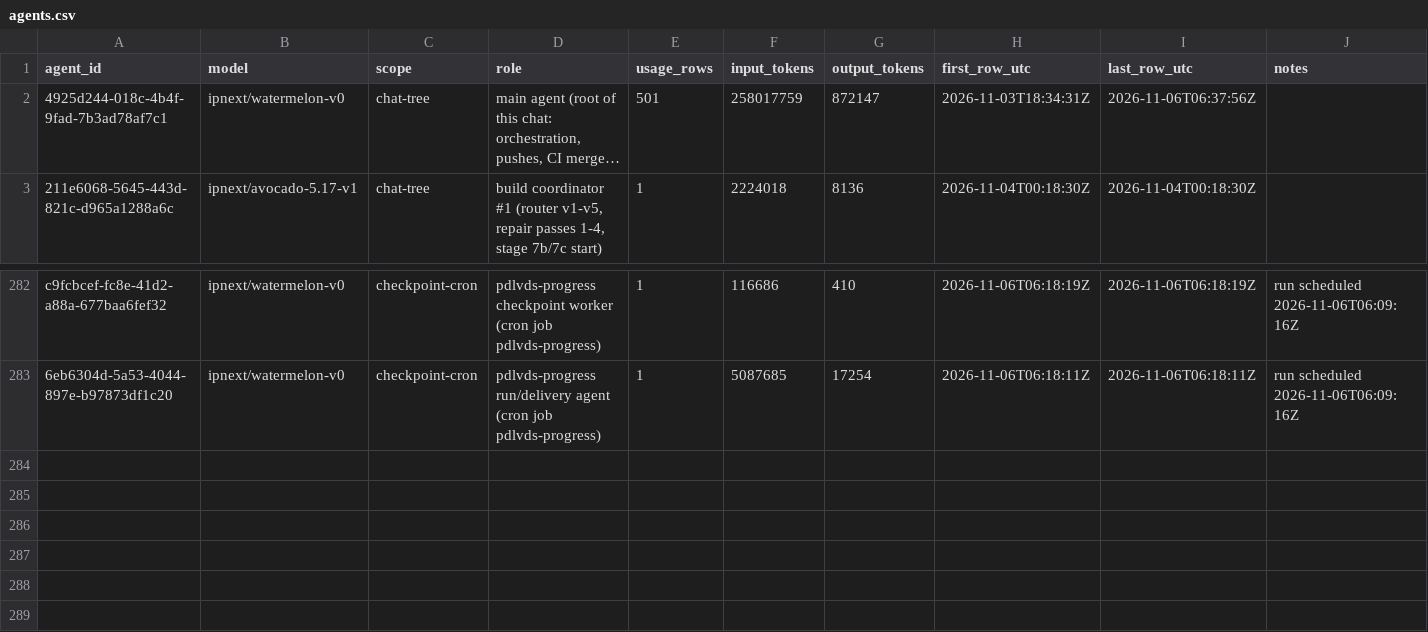
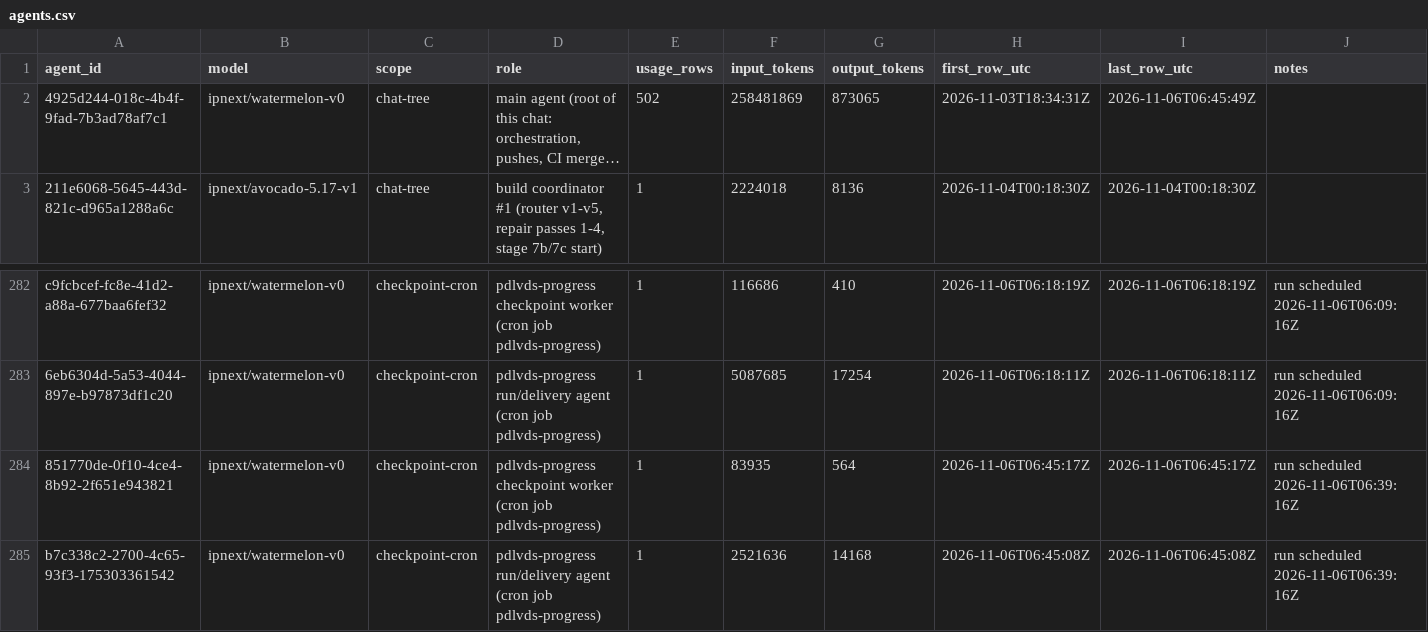
Before and after one commit to sneakers-the-rat/lvds-receiver-official, a CSV file: metrics/agents.csv, drawn as a sheet; only a part is shown, gaps mark what is left out; long unchanged cells end in …; the diff names each change by its address in the sheet, - before the commit and + after, or states it on an @@ line.

Commit message:
metrics: watchdog export refresh

```diff
--- a/metrics/agents.csv
+++ b/metrics/agents.csv
-E2 (usage_rows): 501
+E2 (usage_rows): 502
-F2 (input_tokens): 258017759
+F2 (input_tokens): 258481869
-G2 (output_tokens): 872147
+G2 (output_tokens): 873065
-I2 (last_row_utc): 2026-11-06T06:37:56Z
+I2 (last_row_utc): 2026-11-06T06:45:49Z
+row 284: 851770de-0f10-4ce4-8b92-2f651e943821 | ipnext/watermelon-v0 | checkpoint-cron | pdlvds-progress checkpoint worker (cron job pdlvds-progress) | 1 | 83935 | 564 | 2026-11-06T06:45:17Z | 2026-11-06T06:45:17Z | run scheduled 2026-11-06T06:39:16Z
+row 285: b7c338c2-2700-4c65-93f3-175303361542 | ipnext/watermelon-v0 | checkpoint-cron | pdlvds-progress run/delivery agent (cron job pdlvds-progress) | 1 | 2521636 | 14168 | 2026-11-06T06:45:08Z | 2026-11-06T06:45:08Z | run scheduled 2026-11-06T06:39:16Z
```
Also changed, not shown: metrics/commit_alignment.csv, metrics/cost_summary.csv, 3 other files.
